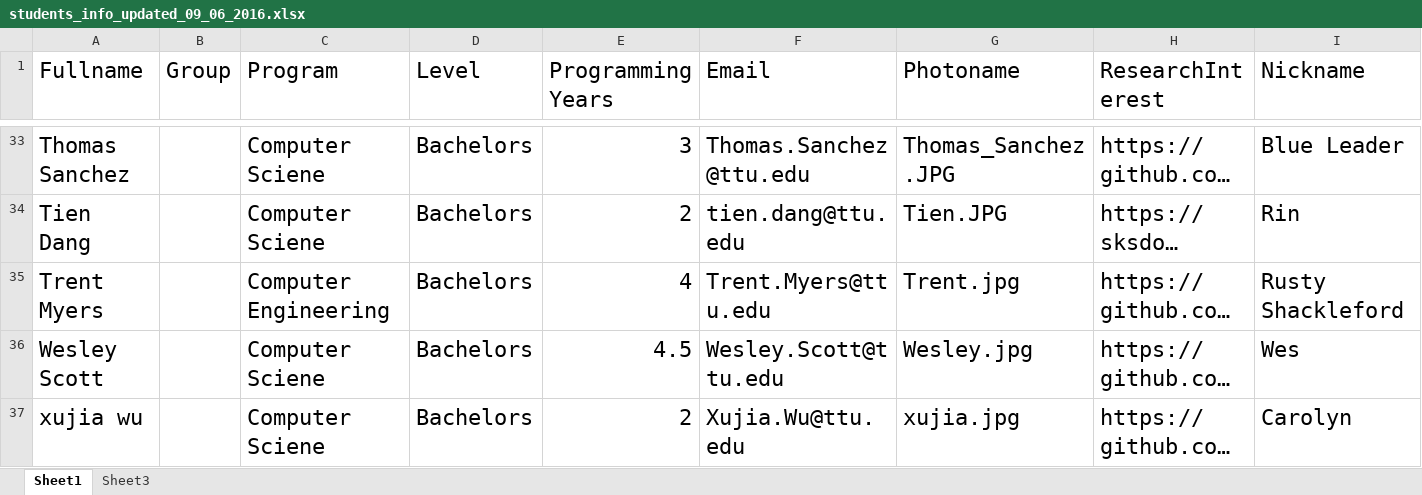
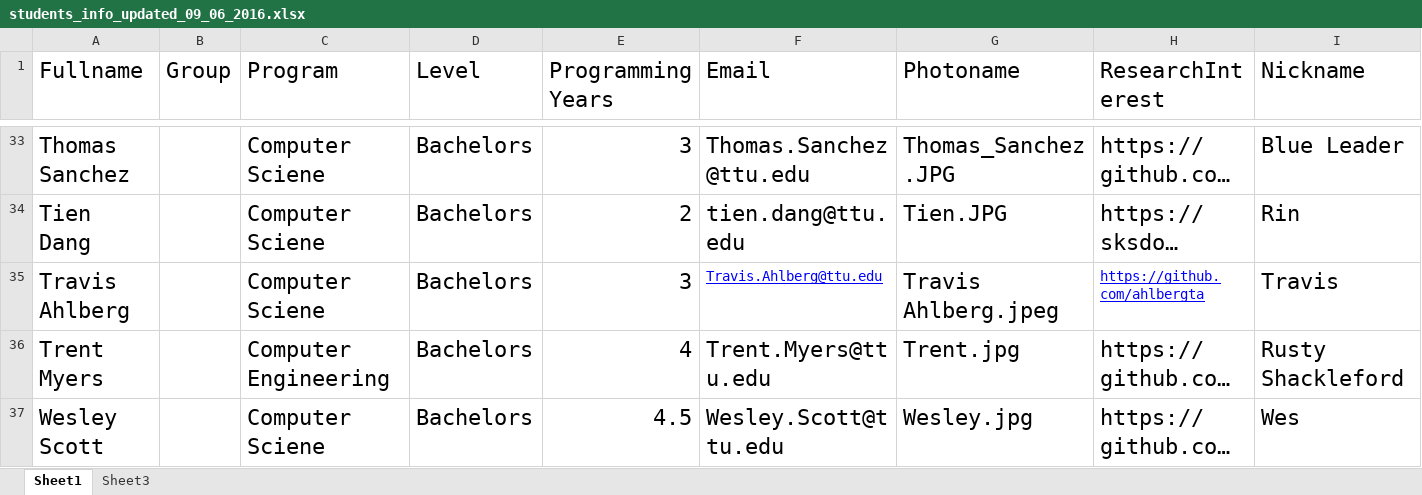
Before and after one commit to iDataVisualizationLab/5331Virtual-Reality, an Excel workbook: testJS/data/students_info_updated_09_06_2016.xlsx, sheet Sheet1, drawn as a sheet; only a part is shown, gaps mark what is left out; the shorter side is filled out with more unchanged rows; long unchanged cells end in …; values as stored, in another font and other column widths than the file's, no borders; the diff names each change by its address in the sheet, - before the commit and + after, or states it on an @@ line.

```diff
--- a/testJS/data/students_info_updated_09_06_2016.xlsx (sheet Sheet1)
+++ b/testJS/data/students_info_updated_09_06_2016.xlsx (sheet Sheet1)
+row 35: Travis Ahlberg |  | Computer Sciene | Bachelors | 3 | Travis.Ahlberg@ttu.edu | Travis Ahlberg.jpeg | https://github.com/ahlbergta | Travis
```
Also changed, not shown: 5 other files.
